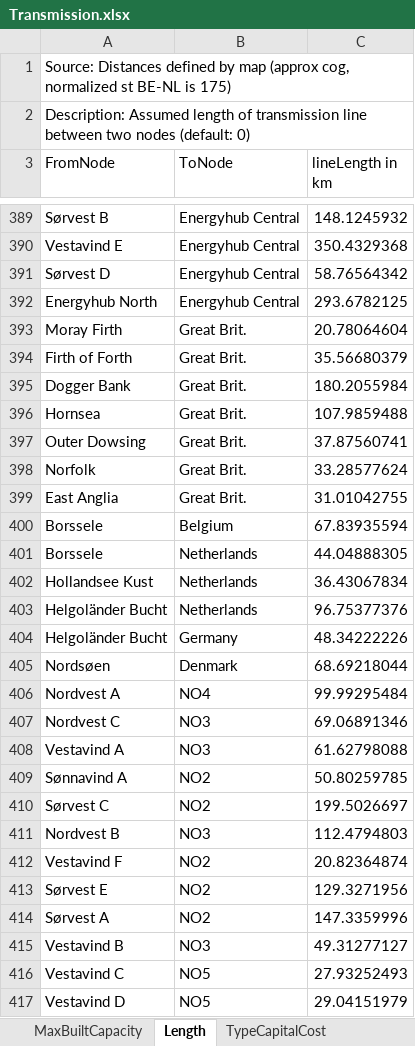
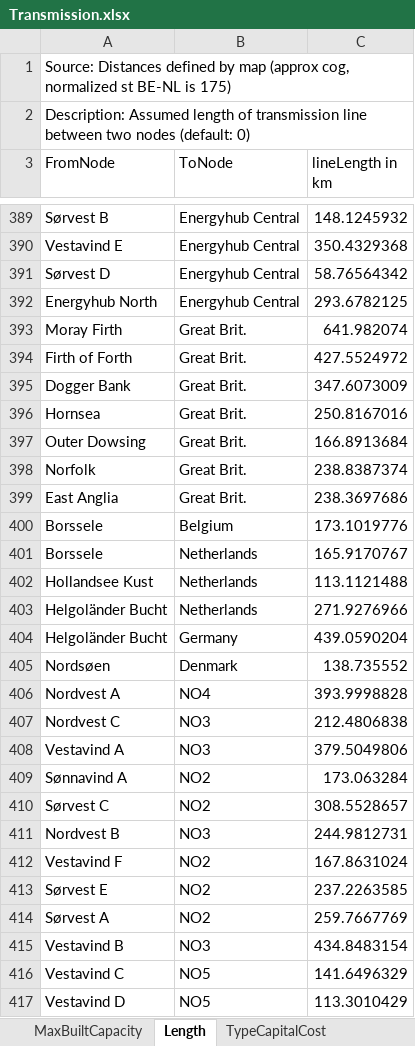
Before and after one commit to iverlg/prosjektoppgave, an Excel workbook: IverEMPIRE-base/Data handler/offshore_wind/Transmission.xlsx, sheet Length, drawn as a sheet; only a part is shown, gaps mark what is left out; values as stored, in another font and other column widths than the file's, no borders; the diff covers the shown part only; the diff names each change by its address in the sheet, - before the commit and + after, or states it on an @@ line.

```diff
--- a/IverEMPIRE-base/Data handler/offshore_wind/Transmission.xlsx (sheet Length)
+++ b/IverEMPIRE-base/Data handler/offshore_wind/Transmission.xlsx (sheet Length)
-C393 (lineLength in km): 20.78064604
+C393 (lineLength in km): 641.982074
-C394 (lineLength in km): 35.56680379
+C394 (lineLength in km): 427.5524972
-C395 (lineLength in km): 180.2055984
+C395 (lineLength in km): 347.6073009
-C396 (lineLength in km): 107.9859488
+C396 (lineLength in km): 250.8167016
-C397 (lineLength in km): 37.87560741
+C397 (lineLength in km): 166.8913684
-C398 (lineLength in km): 33.28577624
+C398 (lineLength in km): 238.8387374
-C399 (lineLength in km): 31.01042755
+C399 (lineLength in km): 238.3697686
-C400 (lineLength in km): 67.83935594
+C400 (lineLength in km): 173.1019776
-C401 (lineLength in km): 44.04888305
+C401 (lineLength in km): 165.9170767
-C402 (lineLength in km): 36.43067834
+C402 (lineLength in km): 113.1121488
-C403 (lineLength in km): 96.75377376
+C403 (lineLength in km): 271.9276966
-C404 (lineLength in km): 48.34222226
+C404 (lineLength in km): 439.0590204
-C405 (lineLength in km): 68.69218044
+C405 (lineLength in km): 138.735552
-C406 (lineLength in km): 99.99295484
+C406 (lineLength in km): 393.9998828
-C407 (lineLength in km): 69.06891346
+C407 (lineLength in km): 212.4806838
-C408 (lineLength in km): 61.62798088
+C408 (lineLength in km): 379.5049806
-C409 (lineLength in km): 50.80259785
+C409 (lineLength in km): 173.063284
-C410 (lineLength in km): 199.5026697
+C410 (lineLength in km): 308.5528657
-C411 (lineLength in km): 112.4794803
+C411 (lineLength in km): 244.9812731
-C412 (lineLength in km): 20.82364874
+C412 (lineLength in km): 167.8631024
-C413 (lineLength in km): 129.3271956
+C413 (lineLength in km): 237.2263585
-C414 (lineLength in km): 147.3359996
+C414 (lineLength in km): 259.7667769
-C415 (lineLength in km): 49.31277127
+C415 (lineLength in km): 434.8483154
-C416 (lineLength in km): 27.93252493
+C416 (lineLength in km): 141.6496329
-C417 (lineLength in km): 29.04151979
+C417 (lineLength in km): 113.3010429
```
Also changed, not shown: 23 edited cells elsewhere in this sheet, sheet lineEfficiency, sheet Lifetime, EMPIRE_extension/EMPIRE_input/Transmission.xlsx, 10 other files.
